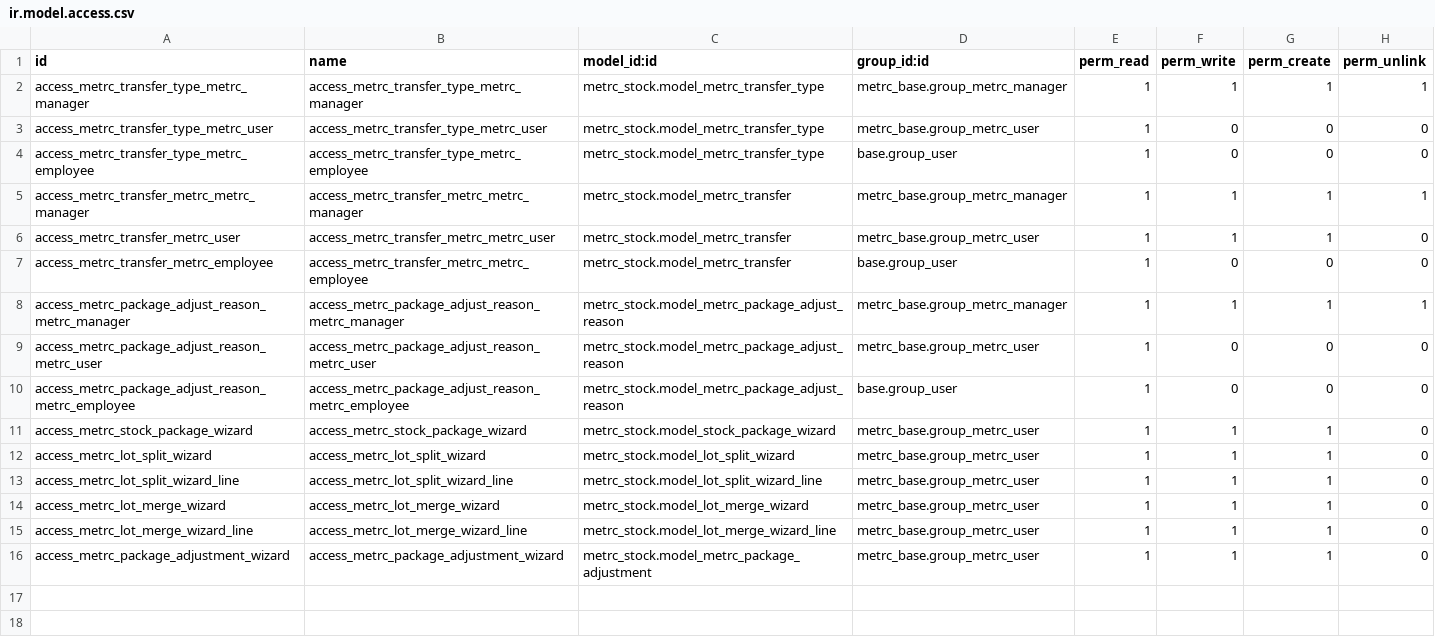
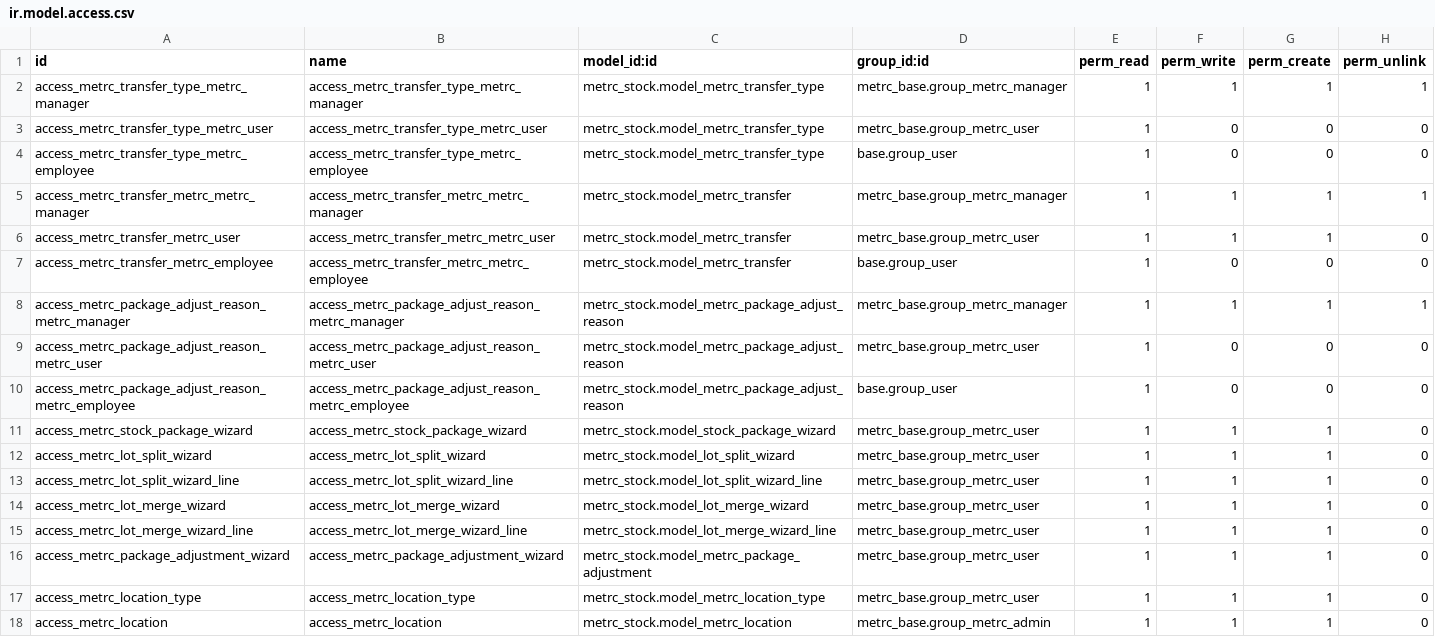
Before and after one commit to TFqoc/lumeprep2, a CSV file: metrc_stock/security/ir.model.access.csv, drawn as a sheet.

Commit message:
[ADD] added metrc location type and metrc location to metrc module. - One can assign metrc location to odoo location. - Can fetch metrc location types and metrc locations. - Can create metrc location. - On MRP metrc location assigned to destination location   will be pass as location on metrc package create.

```diff
--- a/metrc_stock/security/ir.model.access.csv
+++ b/metrc_stock/security/ir.model.access.csv
@@ -16 +16,3 @@ access_metrc_lot_merge_wizard_line,access_metrc_lot_merge_wizard_line,metrc_stoc
 access_metrc_package_adjustment_wizard,access_metrc_package_adjustment_wizard,metrc_stock.model_metrc_package_adjustment,metrc_base.group_metrc_user,1,1,1,0
+access_metrc_location_type,access_metrc_location_type,metrc_stock.model_metrc_location_type,metrc_base.group_metrc_user,1,1,1,0
+access_metrc_location,access_metrc_location,metrc_stock.model_metrc_location,metrc_base.group_metrc_admin,1,1,1,0
```
Also changed, not shown: 7 other files.
